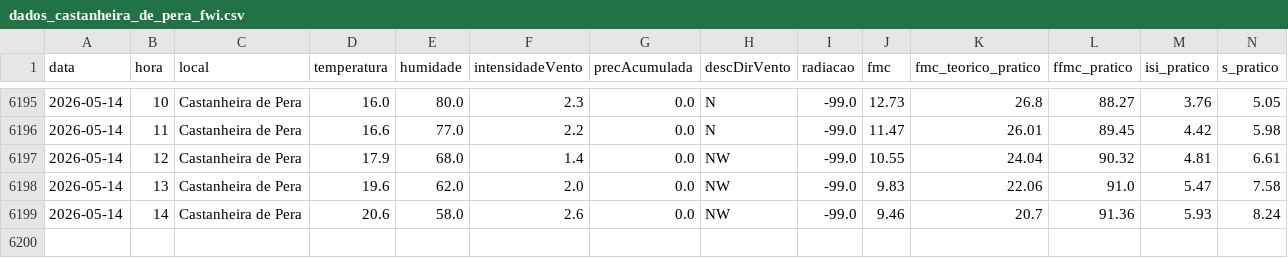
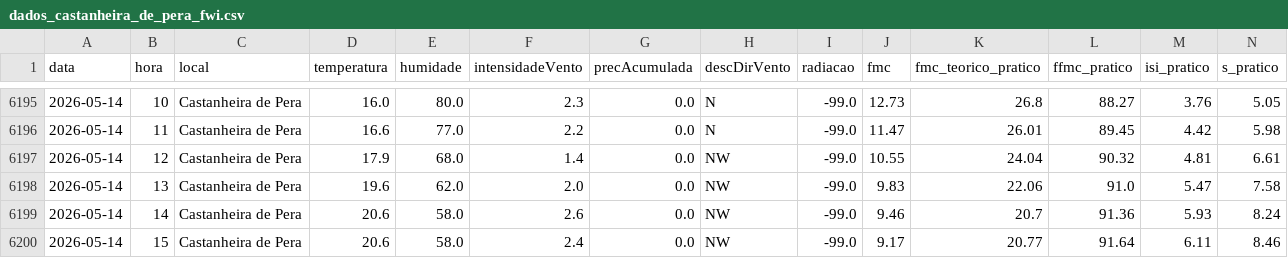
Before and after one commit to 23657/fwi-pipeline-ipt, a CSV file: dados_castanheira_de_pera_fwi.csv, drawn as a sheet; only a part is shown, gaps mark what is left out; rows hold the shown columns only; the diff names each change by its address in the sheet, - before the commit and + after, or states it on an @@ line.

```diff
--- a/dados_castanheira_de_pera_fwi.csv
+++ b/dados_castanheira_de_pera_fwi.csv
+row 6200: 2026-05-14 | 15 | Castanheira de Pera | 20.6 | 58.0 | 2.4 | 0.0 | NW | -99.0 | 9.17 | 20.77 | 91.64 | 6.11 | 8.46
```
Also changed, not shown: dados_ferreira_do_zezere_fwi.csv, dados_macao_fwi.csv, 2 other files.
